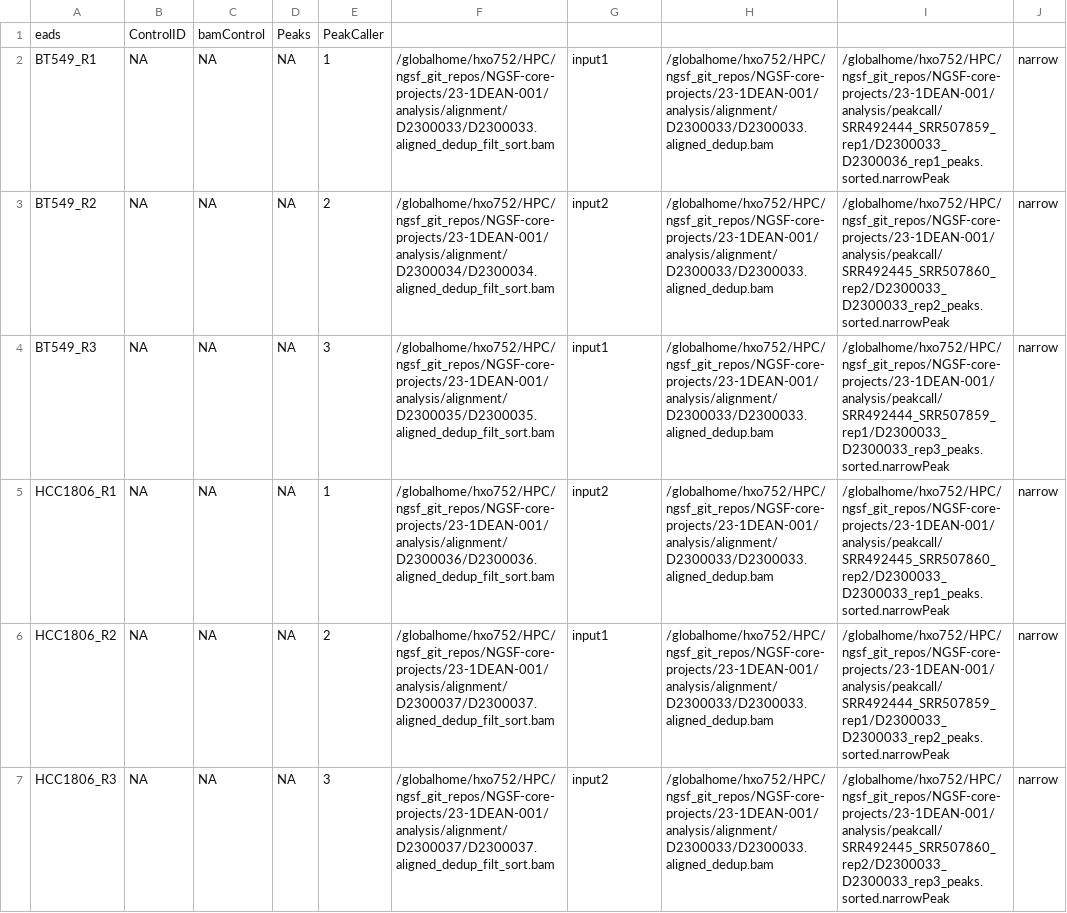
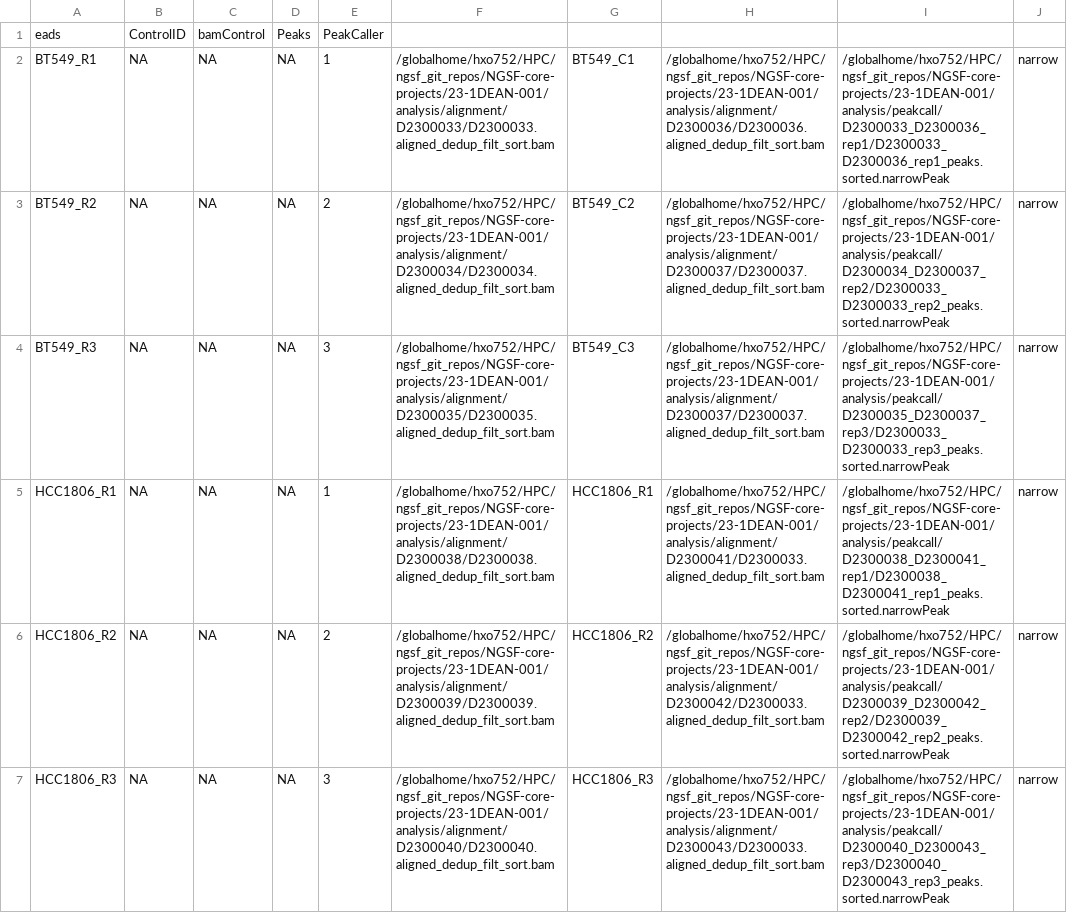
Before and after one commit to shhayat/NGSF-core-projects, a CSV file: 23-1DEAN-001/sampleSheet_for_ChIPQC.csv, drawn as a sheet.

Commit message:
Update sampleSheet_for_ChIPQC.csv

```diff
--- a/23-1DEAN-001/sampleSheet_for_ChIPQC.csv
+++ b/23-1DEAN-001/sampleSheet_for_ChIPQC.csv
@@ -1,7 +1,7 @@
 eads,ControlID,bamControl,Peaks,PeakCaller
-BT549_R1,NA,NA,NA,1,/globalhome/hxo752/HPC/ngsf_git_repos/NGSF-core-projects/23-1DEAN-001/analysis/alignment/D2300033/D2300033.aligned_dedup_filt_sort.bam,input1,/globalhome/hxo752/HPC/ngsf_git_repos/NGSF-core-projects/23-1DEAN-001/analysis/alignment/D2300033/D2300033.aligned_dedup.bam,/globalhome/hxo752/HPC/ngsf_git_repos/NGSF-core-projects/23-1DEAN-001/analysis/peakcall/SRR492444_SRR507859_rep1/D2300033_D2300036_rep1_peaks.sorted.narrowPeak,narrow
-BT549_R2,NA,NA,NA,2,/globalhome/hxo752/HPC/ngsf_git_repos/NGSF-core-projects/23-1DEAN-001/analysis/alignment/D2300034/D2300034.aligned_dedup_filt_sort.bam,input2,/globalhome/hxo752/HPC/ngsf_git_repos/NGSF-core-projects/23-1DEAN-001/analysis/alignment/D2300033/D2300033.aligned_dedup.bam,/globalhome/hxo752/HPC/ngsf_git_repos/NGSF-core-projects/23-1DEAN-001/analysis/peakcall/SRR492445_SRR507860_rep2/D2300033_D2300033_rep2_peaks.sorted.narrowPeak,narrow
-BT549_R3,NA,NA,NA,3,/globalhome/hxo752/HPC/ngsf_git_repos/NGSF-core-projects/23-1DEAN-001/analysis/alignment/D2300035/D2300035.aligned_dedup_filt_sort.bam,input1,/globalhome/hxo752/HPC/ngsf_git_repos/NGSF-core-projects/23-1DEAN-001/analysis/alignment/D2300033/D2300033.aligned_dedup.bam,/globalhome/hxo752/HPC/ngsf_git_repos/NGSF-core-projects/23-1DEAN-001/analysis/peakcall/SRR492444_SRR507859_rep1/D2300033_D2300033_rep3_peaks.sorted.narrowPeak,narrow
-HCC1806_R1,NA,NA,NA,1,/globalhome/hxo752/HPC/ngsf_git_repos/NGSF-core-projects/23-1DEAN-001/analysis/alignment/D2300036/D2300036.aligned_dedup_filt_sort.bam,input2,/globalhome/hxo752/HPC/ngsf_git_repos/NGSF-core-projects/23-1DEAN-001/analysis/alignment/D2300033/D2300033.aligned_dedup.bam,/globalhome/hxo752/HPC/ngsf_git_repos/NGSF-core-projects/23-1DEAN-001/analysis/peakcall/SRR492445_SRR507860_rep2/D2300033_D2300033_rep1_peaks.sorted.narrowPeak,narrow
-HCC1806_R2,NA,NA,NA,2,/globalhome/hxo752/HPC/ngsf_git_repos/NGSF-core-projects/23-1DEAN-001/analysis/alignment/D2300037/D2300037.aligned_dedup_filt_sort.bam,input1,/globalhome/hxo752/HPC/ngsf_git_repos/NGSF-core-projects/23-1DEAN-001/analysis/alignment/D2300033/D2300033.aligned_dedup.bam,/globalhome/hxo752/HPC/ngsf_git_repos/NGSF-core-projects/23-1DEAN-001/analysis/peakcall/SRR492444_SRR507859_rep1/D2300033_D2300033_rep2_peaks.sorted.narrowPeak,narrow
-HCC1806_R3,NA,NA,NA,3,/globalhome/hxo752/HPC/ngsf_git_repos/NGSF-core-projects/23-1DEAN-001/analysis/alignment/D2300037/D2300037.aligned_dedup_filt_sort.bam,input2,/globalhome/hxo752/HPC/ngsf_git_repos/NGSF-core-projects/23-1DEAN-001/analysis/alignment/D2300033/D2300033.aligned_dedup.bam,/globalhome/hxo752/HPC/ngsf_git_repos/NGSF-core-projects/23-1DEAN-001/analysis/peakcall/SRR492445_SRR507860_rep2/D2300033_D2300033_rep3_peaks.sorted.narrowPeak,narrow
+BT549_R1,NA,NA,NA,1,/globalhome/hxo752/HPC/ngsf_git_repos/NGSF-core-projects/23-1DEAN-001/analysis/alignment/D2300033/D2300033.aligned_dedup_filt_sort.bam,BT549_C1,/globalhome/hxo752/HPC/ngsf_git_repos/NGSF-core-projects/23-1DEAN-001/analysis/alignment/D2300036/D2300036.aligned_dedup_filt_sort.bam,/globalhome/hxo752/HPC/ngsf_git_repos/NGSF-core-projects/23-1DEAN-001/analysis/peakcall/D2300033_D2300036_rep1/D2300033_D2300036_rep1_peaks.sorted.narrowPeak,narrow
+BT549_R2,NA,NA,NA,2,/globalhome/hxo752/HPC/ngsf_git_repos/NGSF-core-projects/23-1DEAN-001/analysis/alignment/D2300034/D2300034.aligned_dedup_filt_sort.bam,BT549_C2,/globalhome/hxo752/HPC/ngsf_git_repos/NGSF-core-projects/23-1DEAN-001/analysis/alignment/D2300037/D2300037.aligned_dedup_filt_sort.bam,/globalhome/hxo752/HPC/ngsf_git_repos/NGSF-core-projects/23-1DEAN-001/analysis/peakcall/D2300034_D2300037_rep2/D2300033_D2300033_rep2_peaks.sorted.narrowPeak,narrow
+BT549_R3,NA,NA,NA,3,/globalhome/hxo752/HPC/ngsf_git_repos/NGSF-core-projects/23-1DEAN-001/analysis/alignment/D2300035/D2300035.aligned_dedup_filt_sort.bam,BT549_C3,/globalhome/hxo752/HPC/ngsf_git_repos/NGSF-core-projects/23-1DEAN-001/analysis/alignment/D2300037/D2300037.aligned_dedup_filt_sort.bam,/globalhome/hxo752/HPC/ngsf_git_repos/NGSF-core-projects/23-1DEAN-001/analysis/peakcall/D2300035_D2300037_rep3/D2300033_D2300033_rep3_peaks.sorted.narrowPeak,narrow
+HCC1806_R1,NA,NA,NA,1,/globalhome/hxo752/HPC/ngsf_git_repos/NGSF-core-projects/23-1DEAN-001/analysis/alignment/D2300038/D2300038.aligned_dedup_filt_sort.bam,HCC1806_R1,/globalhome/hxo752/HPC/ngsf_git_repos/NGSF-core-projects/23-1DEAN-001/analysis/alignment/D2300041/D2300033.aligned_dedup_filt_sort.bam,/globalhome/hxo752/HPC/ngsf_git_repos/NGSF-core-projects/23-1DEAN-001/analysis/peakcall/D2300038_D2300041_rep1/D2300038_D2300041_rep1_peaks.sorted.narrowPeak,narrow
+HCC1806_R2,NA,NA,NA,2,/globalhome/hxo752/HPC/ngsf_git_repos/NGSF-core-projects/23-1DEAN-001/analysis/alignment/D2300039/D2300039.aligned_dedup_filt_sort.bam,HCC1806_R2,/globalhome/hxo752/HPC/ngsf_git_repos/NGSF-core-projects/23-1DEAN-001/analysis/alignment/D2300042/D2300033.aligned_dedup_filt_sort.bam,/globalhome/hxo752/HPC/ngsf_git_repos/NGSF-core-projects/23-1DEAN-001/analysis/peakcall/D2300039_D2300042_rep2/D2300039_D2300042_rep2_peaks.sorted.narrowPeak,narrow
+HCC1806_R3,NA,NA,NA,3,/globalhome/hxo752/HPC/ngsf_git_repos/NGSF-core-projects/23-1DEAN-001/analysis/alignment/D2300040/D2300040.aligned_dedup_filt_sort.bam,HCC1806_R3,/globalhome/hxo752/HPC/ngsf_git_repos/NGSF-core-projects/23-1DEAN-001/analysis/alignment/D2300043/D2300033.aligned_dedup_filt_sort.bam,/globalhome/hxo752/HPC/ngsf_git_repos/NGSF-core-projects/23-1DEAN-001/analysis/peakcall/D2300040_D2300043_rep3/D2300040_D2300043_rep3_peaks.sorted.narrowPeak,narrow
```
